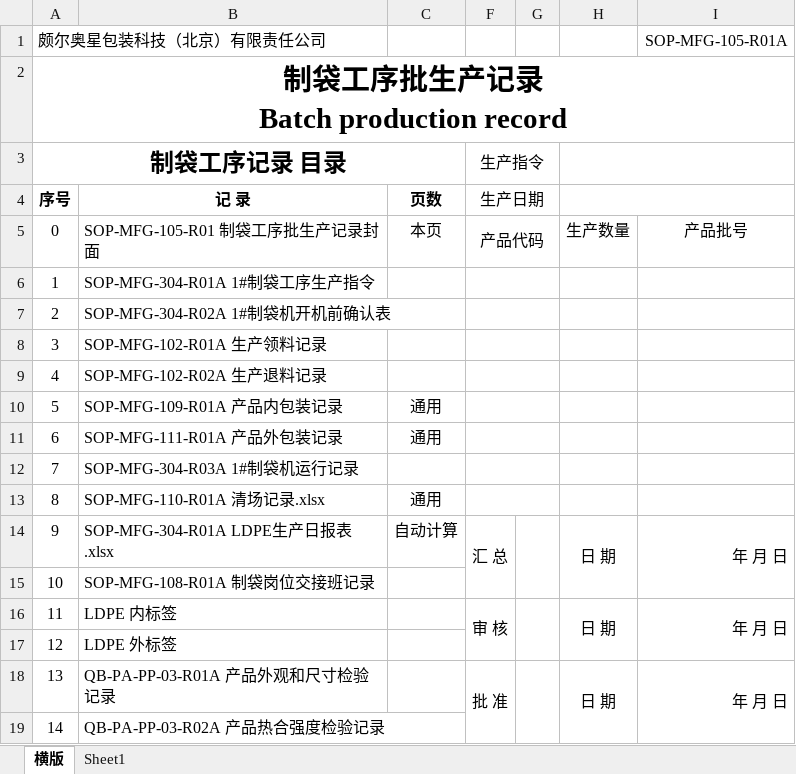
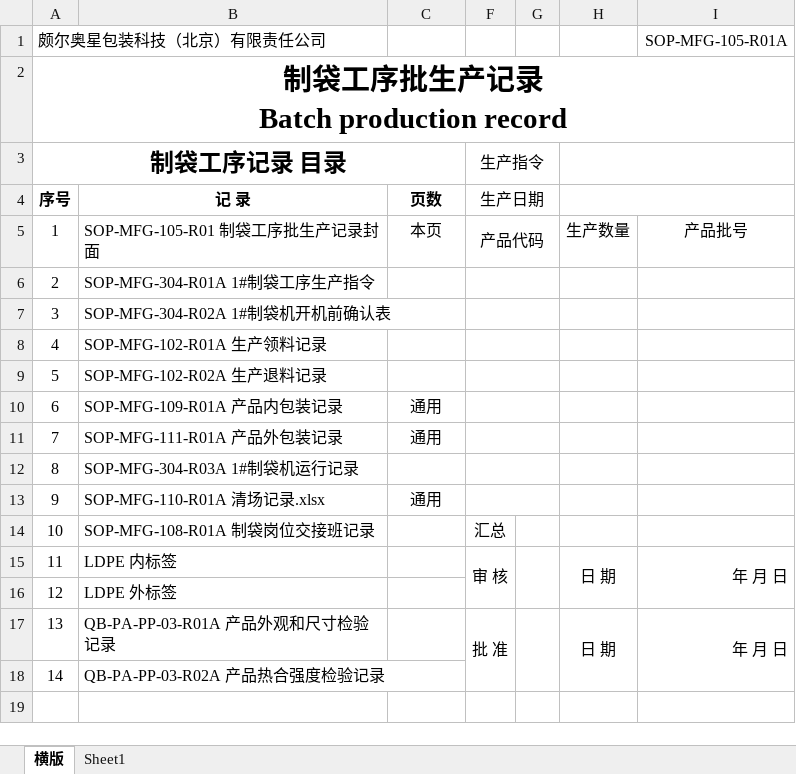
Before and after one commit to warmkid/mitcpro, an Excel workbook: mySystem/mySystem/xls/LDPE/0 SOP-MFG-105-R01 制袋工序批生产记录封面.xlsx, sheet 横版, drawn as a sheet; values as stored, in another font and other column widths than the file's, no borders; removed rows and columns are numbered as before the commit, all else as after; the diff names each change by its address in the sheet, - before the commit and + after, or states it on an @@ line.

```diff
--- a/mySystem/mySystem/xls/LDPE/0 SOP-MFG-105-R01 制袋工序批生产记录封面.xlsx (sheet 横版)
+++ b/mySystem/mySystem/xls/LDPE/0 SOP-MFG-105-R01 制袋工序批生产记录封面.xlsx (sheet 横版)
@@ column A (颇尔奥星包装科技（北京）有限责任公司) renumbered between rows 5 and 13 @@
-row 14: 9 | SOP-MFG-304-R01A LDPE生产日报表.xlsx | 自动计算 | 汇 总 |  | 日 期 | 年 月 日
-F14: (empty)
+F14: 汇总
```
Also changed, not shown: charts or pictures, mySystem/mySystem/xls/LDPE/SOP-MFG-102-R02A 生产退料记录.xlsx, mySystem/mySystem/xls/LDPE/SOP-MFG-111-R01A 产品外包装记录.xlsx, 47 other files.
